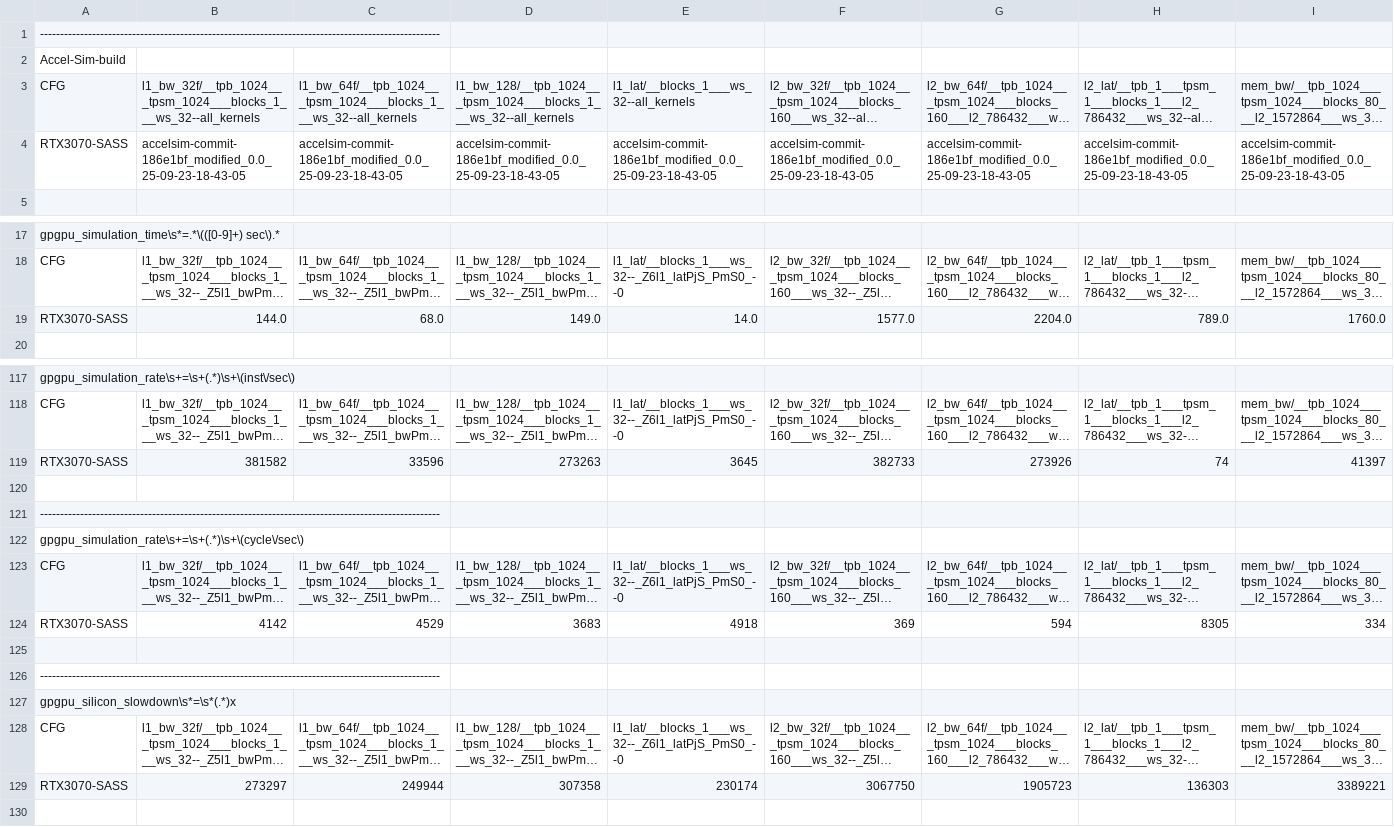
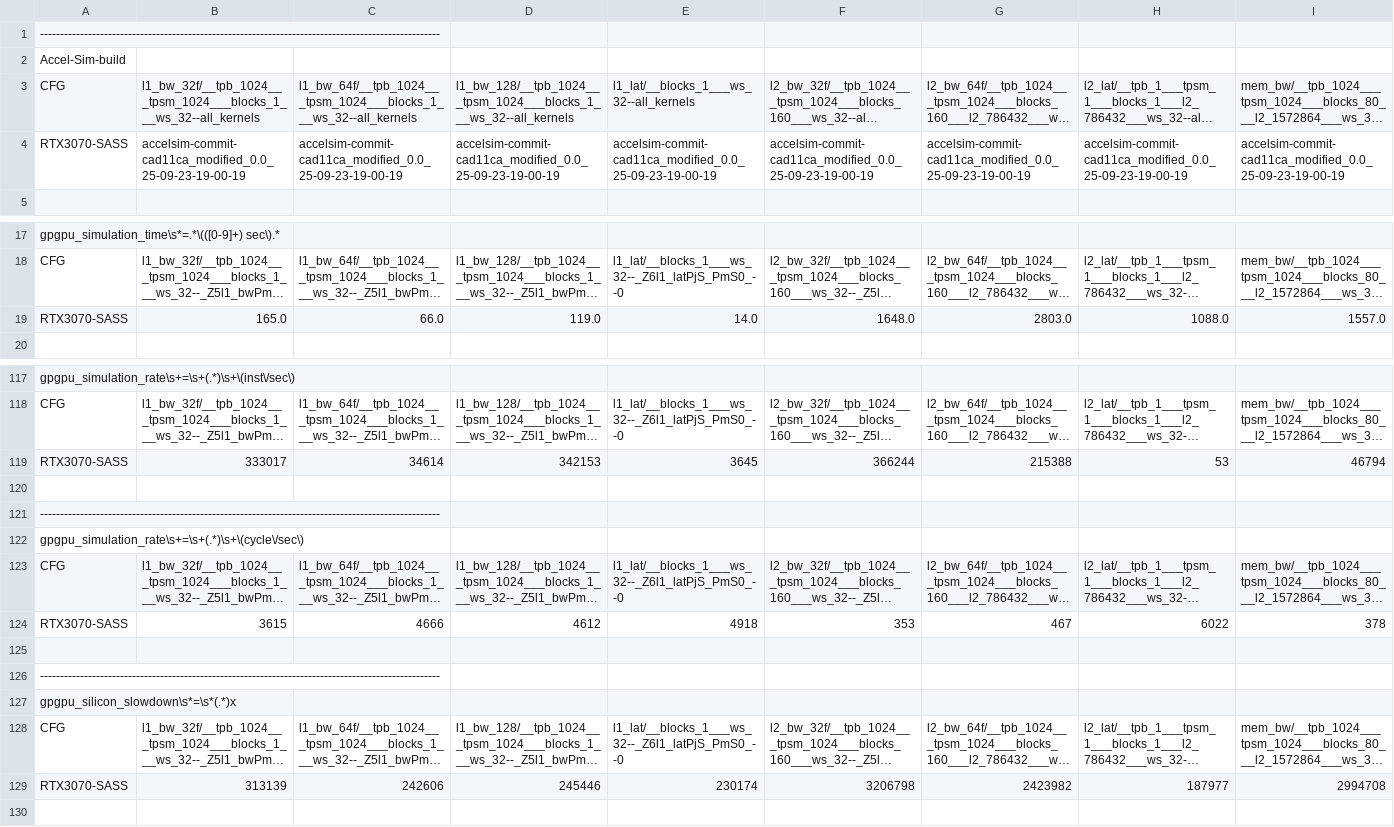
Before and after one commit to accel-sim/statistics-archive, a CSV file: ubench/ampere-ubench-sass-latest.csv, drawn as a sheet; only a part is shown, gaps mark what is left out; long unchanged cells end in …; removed rows and columns are numbered as before the commit, all else as after; rows hold the shown columns only; the diff covers the shown part only; the diff names each change by its address in the sheet, - before the commit and + after, or states it on an @@ line.

```diff
--- a/ubench/ampere-ubench-sass-latest.csv
+++ b/ubench/ampere-ubench-sass-latest.csv
-B4: accelsim-commit-186e1bf_modified_0.0_25-09-23-18-43-05
+B4: accelsim-commit-cad11ca_modified_0.0_25-09-23-19-00-19
-C4: accelsim-commit-186e1bf_modified_0.0_25-09-23-18-43-05
+C4: accelsim-commit-cad11ca_modified_0.0_25-09-23-19-00-19
-D4: accelsim-commit-186e1bf_modified_0.0_25-09-23-18-43-05
+D4: accelsim-commit-cad11ca_modified_0.0_25-09-23-19-00-19
-E4: accelsim-commit-186e1bf_modified_0.0_25-09-23-18-43-05
+E4: accelsim-commit-cad11ca_modified_0.0_25-09-23-19-00-19
-F4: accelsim-commit-186e1bf_modified_0.0_25-09-23-18-43-05
+F4: accelsim-commit-cad11ca_modified_0.0_25-09-23-19-00-19
-G4: accelsim-commit-186e1bf_modified_0.0_25-09-23-18-43-05
+G4: accelsim-commit-cad11ca_modified_0.0_25-09-23-19-00-19
-H4: accelsim-commit-186e1bf_modified_0.0_25-09-23-18-43-05
+H4: accelsim-commit-cad11ca_modified_0.0_25-09-23-19-00-19
-I4: accelsim-commit-186e1bf_modified_0.0_25-09-23-18-43-05
+I4: accelsim-commit-cad11ca_modified_0.0_25-09-23-19-00-19
-row 19: RTX3070-SASS | 144.0 | 68.0 | 149.0 | 14.0 | 1577.0 | 2204.0 | 789.0 | 1760.0
+row 19: RTX3070-SASS | 165.0 | 66.0 | 119.0 | 14.0 | 1648.0 | 2803.0 | 1088.0 | 1557.0
-row 119: RTX3070-SASS | 381582 | 33596 | 273263 | 3645 | 382733 | 273926 | 74 | 41397
+row 119: RTX3070-SASS | 333017 | 34614 | 342153 | 3645 | 366244 | 215388 | 53 | 46794
-row 124: RTX3070-SASS | 4142 | 4529 | 3683 | 4918 | 369 | 594 | 8305 | 334
+row 124: RTX3070-SASS | 3615 | 4666 | 4612 | 4918 | 353 | 467 | 6022 | 378
-row 129: RTX3070-SASS | 273297 | 249944 | 307358 | 230174 | 3067750 | 1905723 | 136303 | 3389221
+row 129: RTX3070-SASS | 313139 | 242606 | 245446 | 230174 | 3206798 | 2423982 | 187977 | 2994708
```
Also changed, not shown: 9 edited cells elsewhere in this file, ubench/ampere-a100-ubench-sass-latest.csv, ubench/ampere-a100-ubench-sass.csv, 7 other files.
